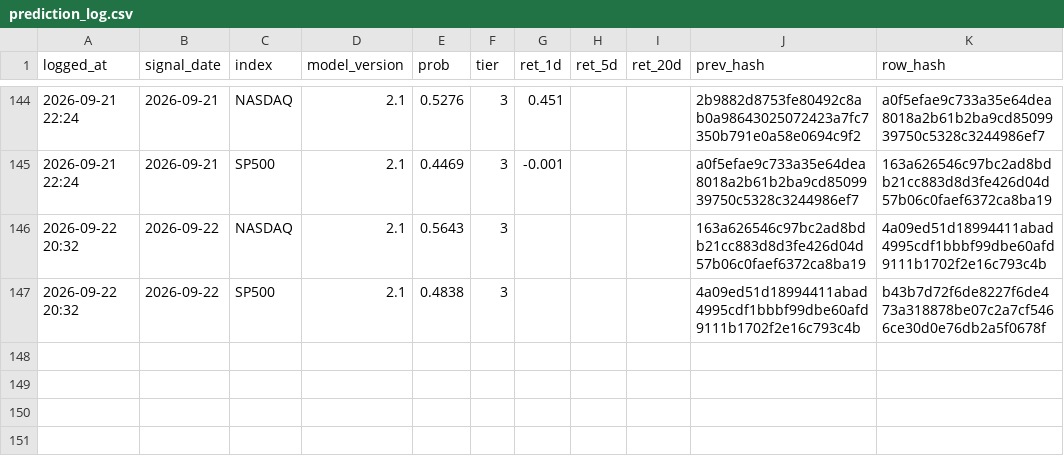
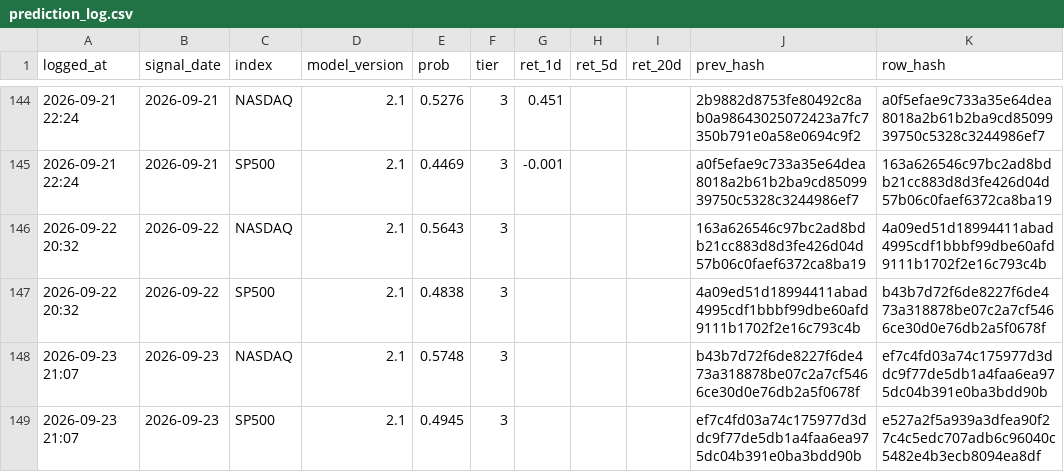
Before and after one commit to Vambrocop/valpha-lab, a CSV file: market-analysis/data/processed/prediction_log.csv, drawn as a sheet; only a part is shown, gaps mark what is left out; the diff names each change by its address in the sheet, - before the commit and + after, or states it on an @@ line.

```diff
--- a/market-analysis/data/processed/prediction_log.csv
+++ b/market-analysis/data/processed/prediction_log.csv
+row 148: 2026-09-23 21:07 | 2026-09-23 | NASDAQ | 2.1 | 0.5748 | 3 |  |  |  | b43b7d72f6de8227f6de473a318878be07c2a7cf5466ce30d0e76db2a5f0678f | ef7c4fd03a74c175977d3ddc9f77de5db1a4faa6ea975dc04b391e0ba3bdd90b
+row 149: 2026-09-23 21:07 | 2026-09-23 | SP500 | 2.1 | 0.4945 | 3 |  |  |  | ef7c4fd03a74c175977d3ddc9f77de5db1a4faa6ea975dc04b391e0ba3bdd90b | e527a2f5a939a3dfea90f27c4c5edc707adb6c96040c5482e4b3ecb8094ea8df
```
Also changed, not shown: market-analysis/data/processed/paper_ledger.csv, 18 other files.
